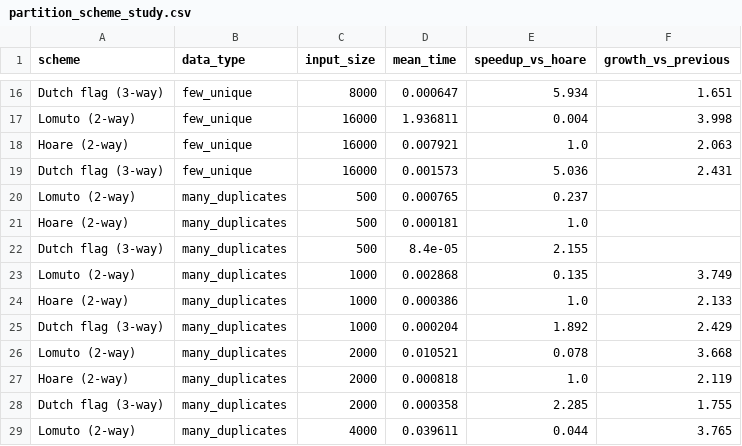
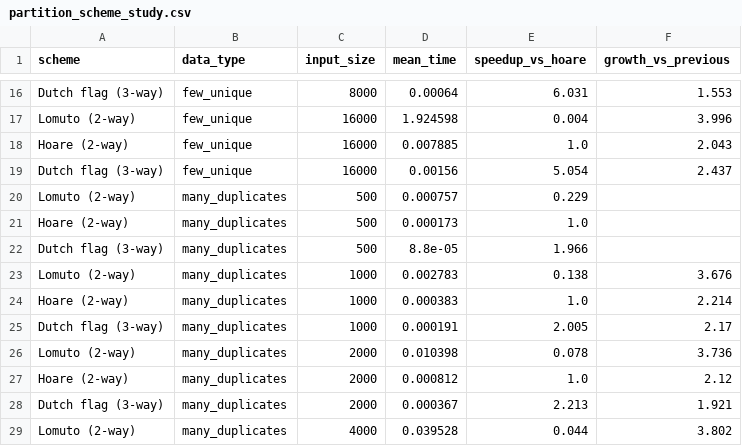
Before and after one commit to RDeibel2025/CTX-Advanced-Algorithms, a CSV file: benchmarks/results/partition_scheme_study.csv, drawn as a sheet; only a part is shown, gaps mark what is left out; the diff covers the shown part only; the diff names each change by its address in the sheet, - before the commit and + after, or states it on an @@ line.

```diff
--- a/benchmarks/results/partition_scheme_study.csv
+++ b/benchmarks/results/partition_scheme_study.csv
-D16 (mean_time): 0.000647
+D16 (mean_time): 0.00064
-E16 (speedup_vs_hoare): 5.934
+E16 (speedup_vs_hoare): 6.031
-F16 (growth_vs_previous): 1.651
+F16 (growth_vs_previous): 1.553
-D17 (mean_time): 1.936811
+D17 (mean_time): 1.924598
-F17 (growth_vs_previous): 3.998
+F17 (growth_vs_previous): 3.996
-D18 (mean_time): 0.007921
+D18 (mean_time): 0.007885
-F18 (growth_vs_previous): 2.063
+F18 (growth_vs_previous): 2.043
-D19 (mean_time): 0.001573
+D19 (mean_time): 0.00156
-E19 (speedup_vs_hoare): 5.036
+E19 (speedup_vs_hoare): 5.054
-F19 (growth_vs_previous): 2.431
+F19 (growth_vs_previous): 2.437
-D20 (mean_time): 0.000765
+D20 (mean_time): 0.000757
-E20 (speedup_vs_hoare): 0.237
+E20 (speedup_vs_hoare): 0.229
-D21 (mean_time): 0.000181
+D21 (mean_time): 0.000173
-D22 (mean_time): 8.4e-05
+D22 (mean_time): 8.8e-05
-E22 (speedup_vs_hoare): 2.155
+E22 (speedup_vs_hoare): 1.966
-D23 (mean_time): 0.002868
+D23 (mean_time): 0.002783
-E23 (speedup_vs_hoare): 0.135
+E23 (speedup_vs_hoare): 0.138
-F23 (growth_vs_previous): 3.749
+F23 (growth_vs_previous): 3.676
-D24 (mean_time): 0.000386
+D24 (mean_time): 0.000383
-F24 (growth_vs_previous): 2.133
+F24 (growth_vs_previous): 2.214
-D25 (mean_time): 0.000204
+D25 (mean_time): 0.000191
-E25 (speedup_vs_hoare): 1.892
+E25 (speedup_vs_hoare): 2.005
-F25 (growth_vs_previous): 2.429
+F25 (growth_vs_previous): 2.17
-D26 (mean_time): 0.010521
+D26 (mean_time): 0.010398
-F26 (growth_vs_previous): 3.668
+F26 (growth_vs_previous): 3.736
-D27 (mean_time): 0.000818
+D27 (mean_time): 0.000812
-F27 (growth_vs_previous): 2.119
+F27 (growth_vs_previous): 2.12
-D28 (mean_time): 0.000358
+D28 (mean_time): 0.000367
-E28 (speedup_vs_hoare): 2.285
+E28 (speedup_vs_hoare): 2.213
-F28 (growth_vs_previous): 1.755
+F28 (growth_vs_previous): 1.921
-D29 (mean_time): 0.039611
+D29 (mean_time): 0.039528
-F29 (growth_vs_previous): 3.765
+F29 (growth_vs_previous): 3.802
```
Also changed, not shown: 94 edited cells elsewhere in this file, benchmarks/results/comparison_table.csv, benchmarks/results/doubling_ratios.csv, 8 other files.
